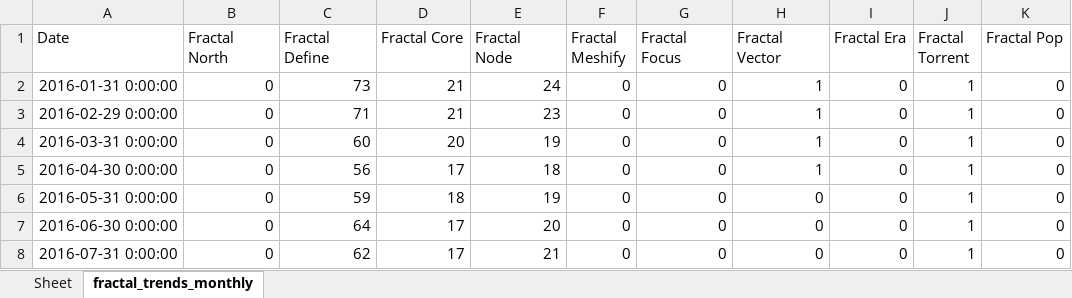
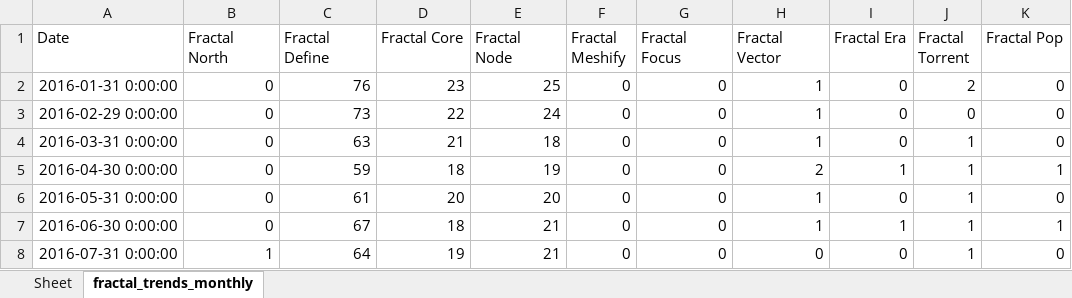
Before and after one commit to Flossan1337/Scraper, an Excel workbook: data/fractal_trends_monthly.xlsx, sheet fractal_trends_monthly, drawn as a sheet; only a part is shown; values as stored, in another font and other column widths than the file's, no borders; the diff covers the shown part only; the diff names each change by its address in the sheet, - before the commit and + after, or states it on an @@ line.

Commit message:
jgg

```diff
--- a/data/fractal_trends_monthly.xlsx (sheet fractal_trends_monthly)
+++ b/data/fractal_trends_monthly.xlsx (sheet fractal_trends_monthly)
-C2 (Fractal Define): 73
+C2 (Fractal Define): 76
-D2 (Fractal Core): 21
+D2 (Fractal Core): 23
-E2 (Fractal Node): 24
+E2 (Fractal Node): 25
-J2 (Fractal Torrent): 1
+J2 (Fractal Torrent): 2
-C3 (Fractal Define): 71
+C3 (Fractal Define): 73
-D3 (Fractal Core): 21
+D3 (Fractal Core): 22
-E3 (Fractal Node): 23
+E3 (Fractal Node): 24
-J3 (Fractal Torrent): 1
+J3 (Fractal Torrent): 0
-C4 (Fractal Define): 60
+C4 (Fractal Define): 63
-D4 (Fractal Core): 20
+D4 (Fractal Core): 21
-E4 (Fractal Node): 19
+E4 (Fractal Node): 18
-C5 (Fractal Define): 56
+C5 (Fractal Define): 59
-D5 (Fractal Core): 17
+D5 (Fractal Core): 18
-E5 (Fractal Node): 18
+E5 (Fractal Node): 19
-H5 (Fractal Vector): 1
+H5 (Fractal Vector): 2
-I5 (Fractal Era): 0
+I5 (Fractal Era): 1
-K5 (Fractal Pop): 0
+K5 (Fractal Pop): 1
-C6 (Fractal Define): 59
+C6 (Fractal Define): 61
-D6 (Fractal Core): 18
+D6 (Fractal Core): 20
-E6 (Fractal Node): 19
+E6 (Fractal Node): 20
-H6:H7 (Fractal Vector): 0
+H6:H7 (Fractal Vector): 1
-C7 (Fractal Define): 64
+C7 (Fractal Define): 67
-D7 (Fractal Core): 17
+D7 (Fractal Core): 18
-E7 (Fractal Node): 20
+E7 (Fractal Node): 21
-I7 (Fractal Era): 0
+I7 (Fractal Era): 1
-K7 (Fractal Pop): 0
+K7 (Fractal Pop): 1
-B8 (Fractal North): 0
+B8 (Fractal North): 1
-C8 (Fractal Define): 62
+C8 (Fractal Define): 64
-D8 (Fractal Core): 17
+D8 (Fractal Core): 19
```
Also changed, not shown: 651 edited cells elsewhere in this sheet.
